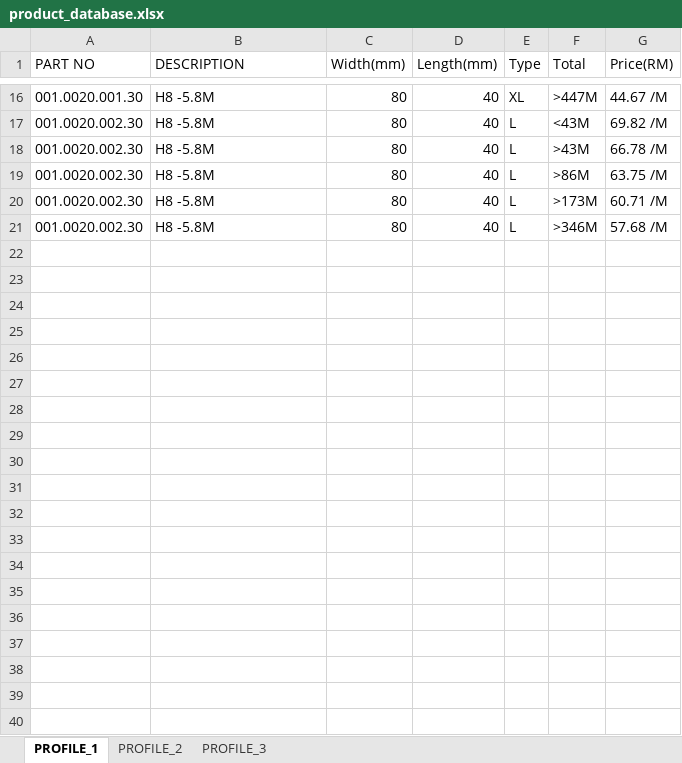
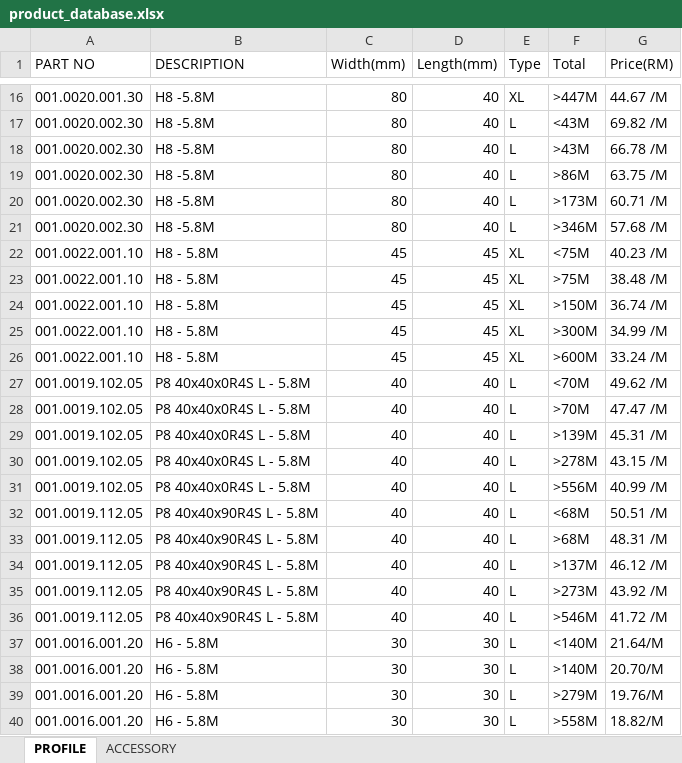
Before and after one commit to Moxomio/PriceCalculator, an Excel workbook: product_database.xlsx, sheet PROFILE, drawn as a sheet; only a part is shown, gaps mark what is left out; values as stored, in another font and other column widths than the file's, no borders; the diff covers the shown part only; the diff names each change by its address in the sheet, - before the commit and + after, or states it on an @@ line.

```diff
--- a/product_database.xlsx (sheet PROFILE)
+++ b/product_database.xlsx (sheet PROFILE)
-sheet tab: PROFILE_1
+sheet tab: PROFILE
-sheet tab: PROFILE_2
+sheet tab: ACCESSORY
-sheet tab: PROFILE_3
+row 22: 001.0022.001.10 | H8 - 5.8M | 45 | 45 | XL | <75M | 40.23 /M
+row 23: 001.0022.001.10 | H8 - 5.8M | 45 | 45 | XL | >75M | 38.48 /M
+row 24: 001.0022.001.10 | H8 - 5.8M | 45 | 45 | XL | >150M | 36.74 /M
+row 25: 001.0022.001.10 | H8 - 5.8M | 45 | 45 | XL | >300M | 34.99 /M
+row 26: 001.0022.001.10 | H8 - 5.8M | 45 | 45 | XL | >600M | 33.24 /M
+row 27: 001.0019.102.05 | P8 40x40x0R4S L - 5.8M | 40 | 40 | L | <70M | 49.62 /M
+row 28: 001.0019.102.05 | P8 40x40x0R4S L - 5.8M | 40 | 40 | L | >70M | 47.47 /M
+row 29: 001.0019.102.05 | P8 40x40x0R4S L - 5.8M | 40 | 40 | L | >139M | 45.31 /M
+row 30: 001.0019.102.05 | P8 40x40x0R4S L - 5.8M | 40 | 40 | L | >278M | 43.15 /M
+row 31: 001.0019.102.05 | P8 40x40x0R4S L - 5.8M | 40 | 40 | L | >556M | 40.99 /M
+row 32: 001.0019.112.05 | P8 40x40x90R4S L - 5.8M | 40 | 40 | L | <68M | 50.51 /M
+row 33: 001.0019.112.05 | P8 40x40x90R4S L - 5.8M | 40 | 40 | L | >68M | 48.31 /M
+row 34: 001.0019.112.05 | P8 40x40x90R4S L - 5.8M | 40 | 40 | L | >137M | 46.12 /M
+row 35: 001.0019.112.05 | P8 40x40x90R4S L - 5.8M | 40 | 40 | L | >273M | 43.92 /M
+row 36: 001.0019.112.05 | P8 40x40x90R4S L - 5.8M | 40 | 40 | L | >546M | 41.72 /M
+row 37: 001.0016.001.20 | H6 - 5.8M | 30 | 30 | L | <140M | 21.64/M
+row 38: 001.0016.001.20 | H6 - 5.8M | 30 | 30 | L | >140M | 20.70/M
+row 39: 001.0016.001.20 | H6 - 5.8M | 30 | 30 | L | >279M | 19.76/M
+row 40: 001.0016.001.20 | H6 - 5.8M | 30 | 30 | L | >558M | 18.82/M
```
Also changed, not shown: 11 added rows elsewhere in this sheet, sheet ACCESSORY.
